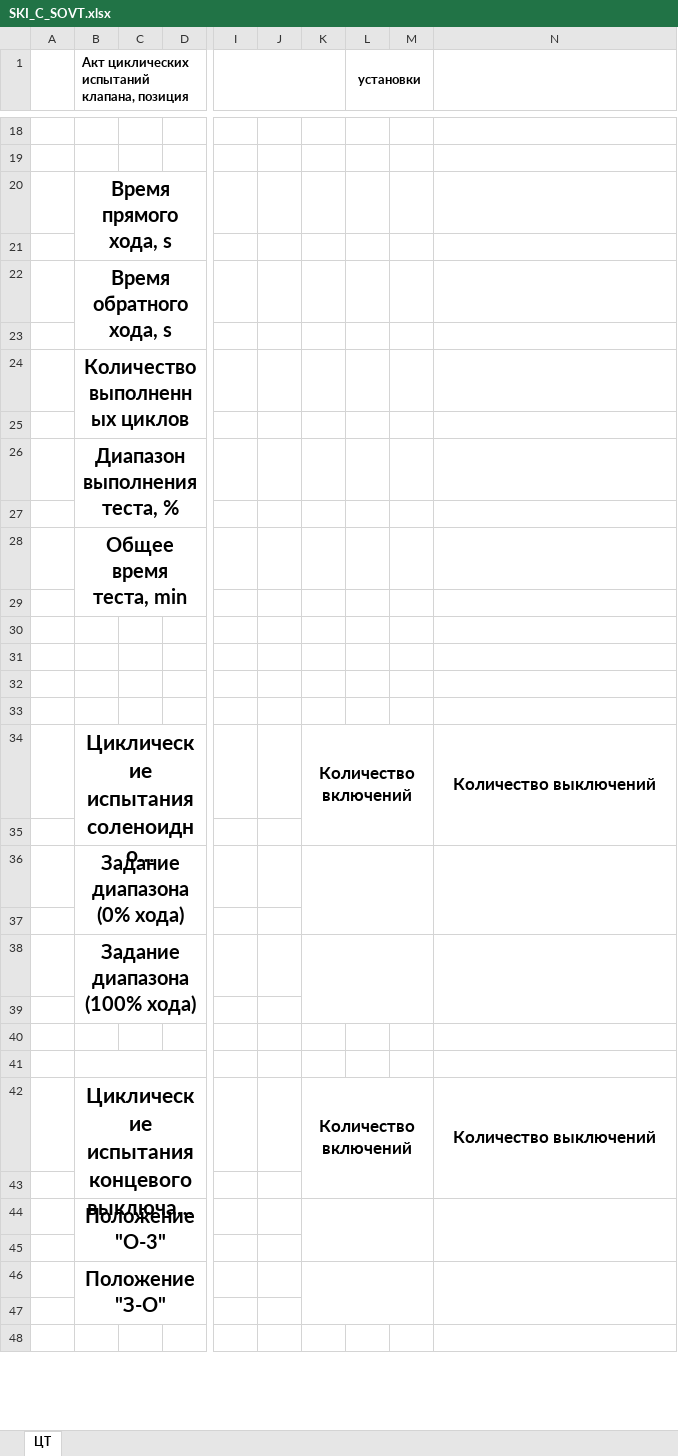
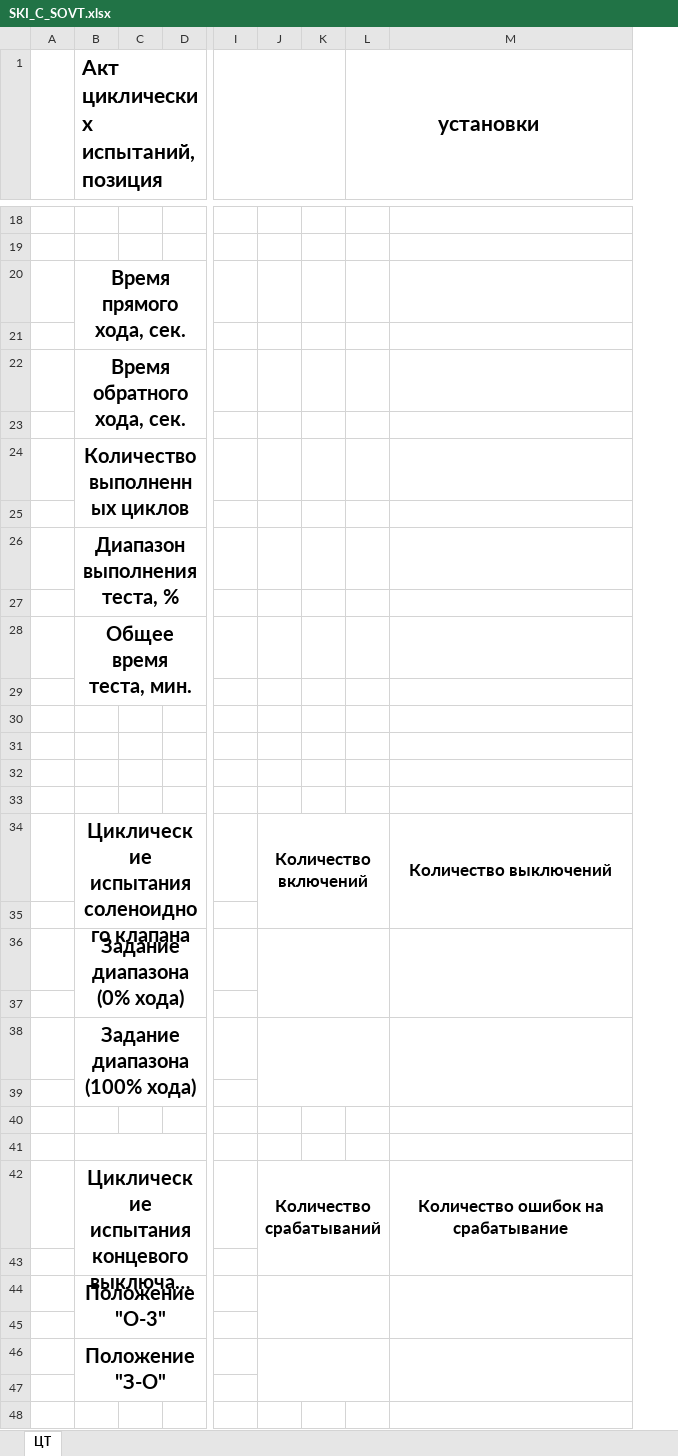
Before and after one commit to Rekvim/MpiSki, an Excel workbook: Reports/SKI_C_SOVT.xlsx, sheet ЦТ, drawn as a sheet; only a part is shown, gaps mark what is left out; long unchanged cells end in …; values as stored, in another font and other column widths than the file's, no borders; removed rows and columns are numbered as before the commit, all else as after; the diff covers the shown part only; the diff names each change by its address in the sheet, - before the commit and + after, or states it on an @@ line.

```diff
--- a/Reports/SKI_C_SOVT.xlsx (sheet ЦТ)
+++ b/Reports/SKI_C_SOVT.xlsx (sheet ЦТ)
-column J, empty
+column J, rows 34-42: Количество включений |  |  |  |  |  |  |  | Количество срабатываний
-column M, empty
-B1: Акт циклических испытаний клапана, позиция
+B1: Акт циклических испытаний, позиция
@@ B1 text size: larger @@
@@ L1 text size: larger @@
-L1:M1 merged
+L1:M1 merged
-B20: Время прямого хода, s
+B20: Время прямого хода, сек.
-B22: Время обратного хода, s
+B22: Время обратного хода, сек.
-B28: Общее время теста, min
+B28: Общее время теста, мин.
@@ B34 text size: smaller @@
-K34: Количество включений
+K34: (empty)
-K34:M35 merged
-K36:M37 merged
-K38:M39 merged
@@ B42 text size: smaller @@
-K42: Количество включений
+K42: (empty)
-K42:M43 merged
-M42: Количество выключений
+M42: Количество ошибок на срабатывание
-K44:M45 merged
-K46:M47 merged
```
Also changed, not shown: 5 edited cells and cell formats elsewhere in this sheet, formulas that keep their value, Reports/SKI_B_CVT.xlsx, Reports/SKI_B_SACVT.xlsx, 12 other files.
